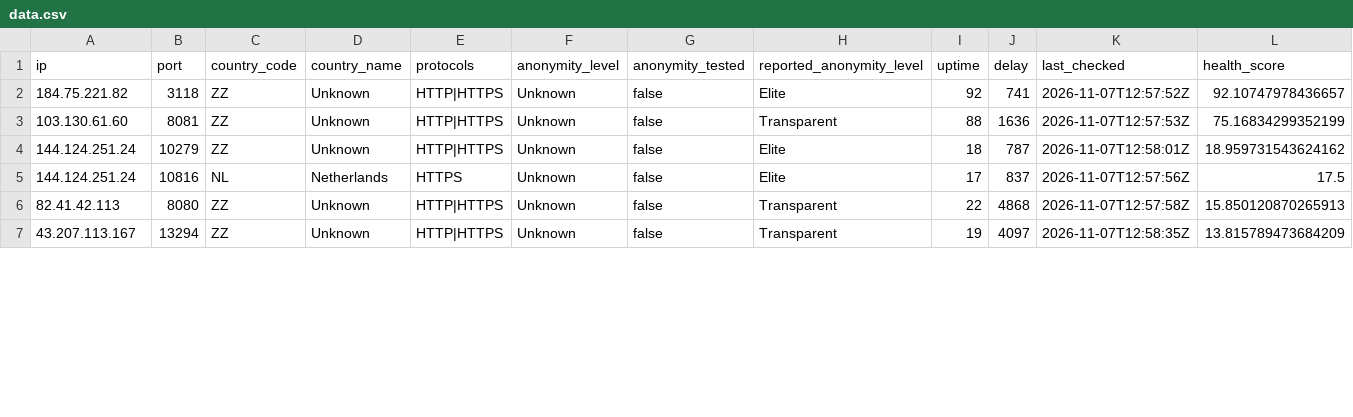
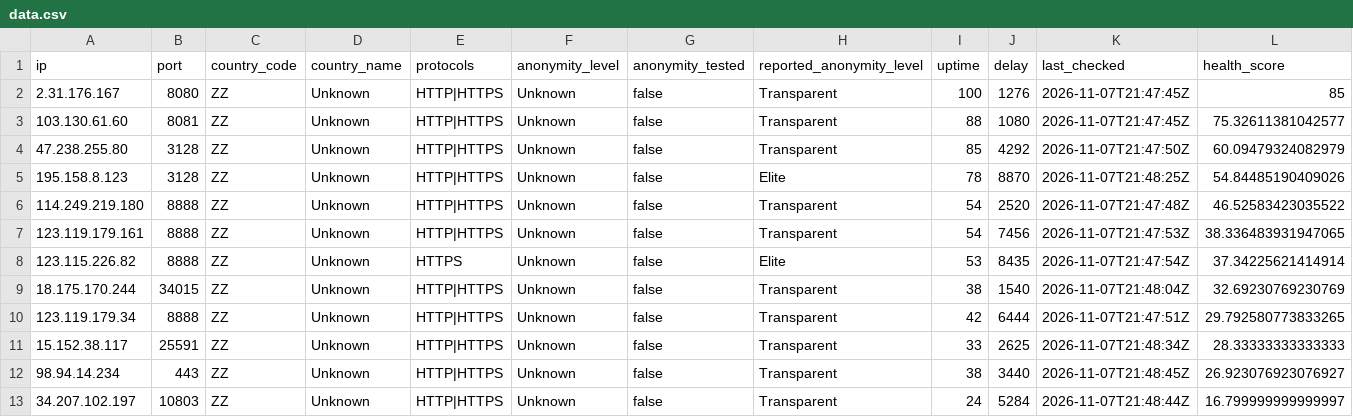
Before and after one commit to webunblocker/free-proxy-list, a CSV file: proxies/protocols/https/data.csv, drawn as a sheet; only a part is shown; the diff covers the shown part only.

```diff
--- a/proxies/protocols/https/data.csv
+++ b/proxies/protocols/https/data.csv
@@ -1,7 +1,13 @@
 ip,port,country_code,country_name,protocols,anonymity_level,anonymity_tested,reported_anonymity_level,uptime,delay,last_checked,health_score
-"184.75.221.82","3118","ZZ","Unknown","HTTP|HTTPS","Unknown","false","Elite","92","741","2026-11-07T12:57:52Z","92.10747978436657"
-"103.130.61.60","8081","ZZ","Unknown","HTTP|HTTPS","Unknown","false","Transparent","88","1636","2026-11-07T12:57:53Z","75.16834299352199"
-"144.124.251.24","10279","ZZ","Unknown","HTTP|HTTPS","Unknown","false","Elite","18","787","2026-11-07T12:58:01Z","18.959731543624162"
-"144.124.251.24","10816","NL","Netherlands","HTTPS","Unknown","false","Elite","17","837","2026-11-07T12:57:56Z","17.5"
-"82.41.42.113","8080","ZZ","Unknown","HTTP|HTTPS","Unknown","false","Transparent","22","4868","2026-11-07T12:57:58Z","15.850120870265913"
-"43.207.113.167","13294","ZZ","Unknown","HTTP|HTTPS","Unknown","false","Transparent","19","4097","2026-11-07T12:58:35Z","13.815789473684209"
+"2.31.176.167","8080","ZZ","Unknown","HTTP|HTTPS","Unknown","false","Transparent","100","1276","2026-11-07T21:47:45Z","85"
+"103.130.61.60","8081","ZZ","Unknown","HTTP|HTTPS","Unknown","false","Transparent","88","1080","2026-11-07T21:47:45Z","75.32611381042577"
+"47.238.255.80","3128","ZZ","Unknown","HTTP|HTTPS","Unknown","false","Transparent","85","4292","2026-11-07T21:47:50Z","60.09479324082979"
+"195.158.8.123","3128","ZZ","Unknown","HTTP|HTTPS","Unknown","false","Elite","78","8870","2026-11-07T21:48:25Z","54.84485190409026"
+"114.249.219.180","8888","ZZ","Unknown","HTTP|HTTPS","Unknown","false","Transparent","54","2520","2026-11-07T21:47:48Z","46.52583423035522"
+"123.119.179.161","8888","ZZ","Unknown","HTTP|HTTPS","Unknown","false","Transparent","54","7456","2026-11-07T21:47:53Z","38.336483931947065"
+"123.115.226.82","8888","ZZ","Unknown","HTTPS","Unknown","false","Elite","53","8435","2026-11-07T21:47:54Z","37.34225621414914"
+"18.175.170.244","34015","ZZ","Unknown","HTTP|HTTPS","Unknown","false","Transparent","38","1540","2026-11-07T21:48:04Z","32.69230769230769"
+"123.119.179.34","8888","ZZ","Unknown","HTTP|HTTPS","Unknown","false","Transparent","42","6444","2026-11-07T21:47:51Z","29.792580773833265"
+"15.152.38.117","25591","ZZ","Unknown","HTTP|HTTPS","Unknown","false","Transparent","33","2625","2026-11-07T21:48:34Z","28.33333333333333"
+"98.94.14.234","443","ZZ","Unknown","HTTP|HTTPS","Unknown","false","Transparent","38","3440","2026-11-07T21:48:45Z","26.923076923076927"
+"34.207.102.197","10803","ZZ","Unknown","HTTP|HTTPS","Unknown","false","Transparent","24","5284","2026-11-07T21:48:44Z","16.799999999999997"
```
Also changed, not shown: 2 added rows and 22 edited cells elsewhere in this file, proxies/protocols/socks4/data.csv, proxies/protocols/socks5/data.csv, 20 other files.
